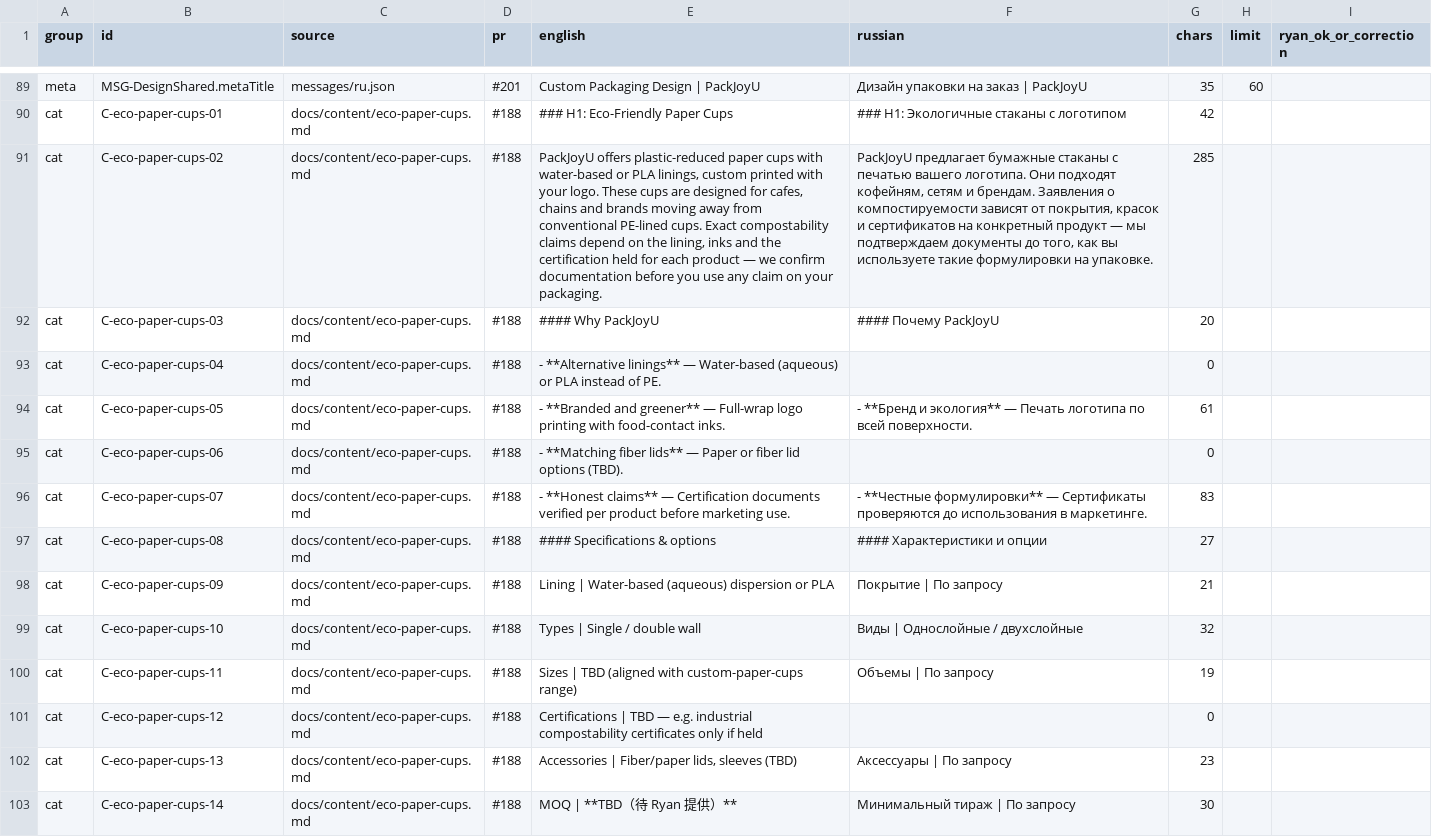
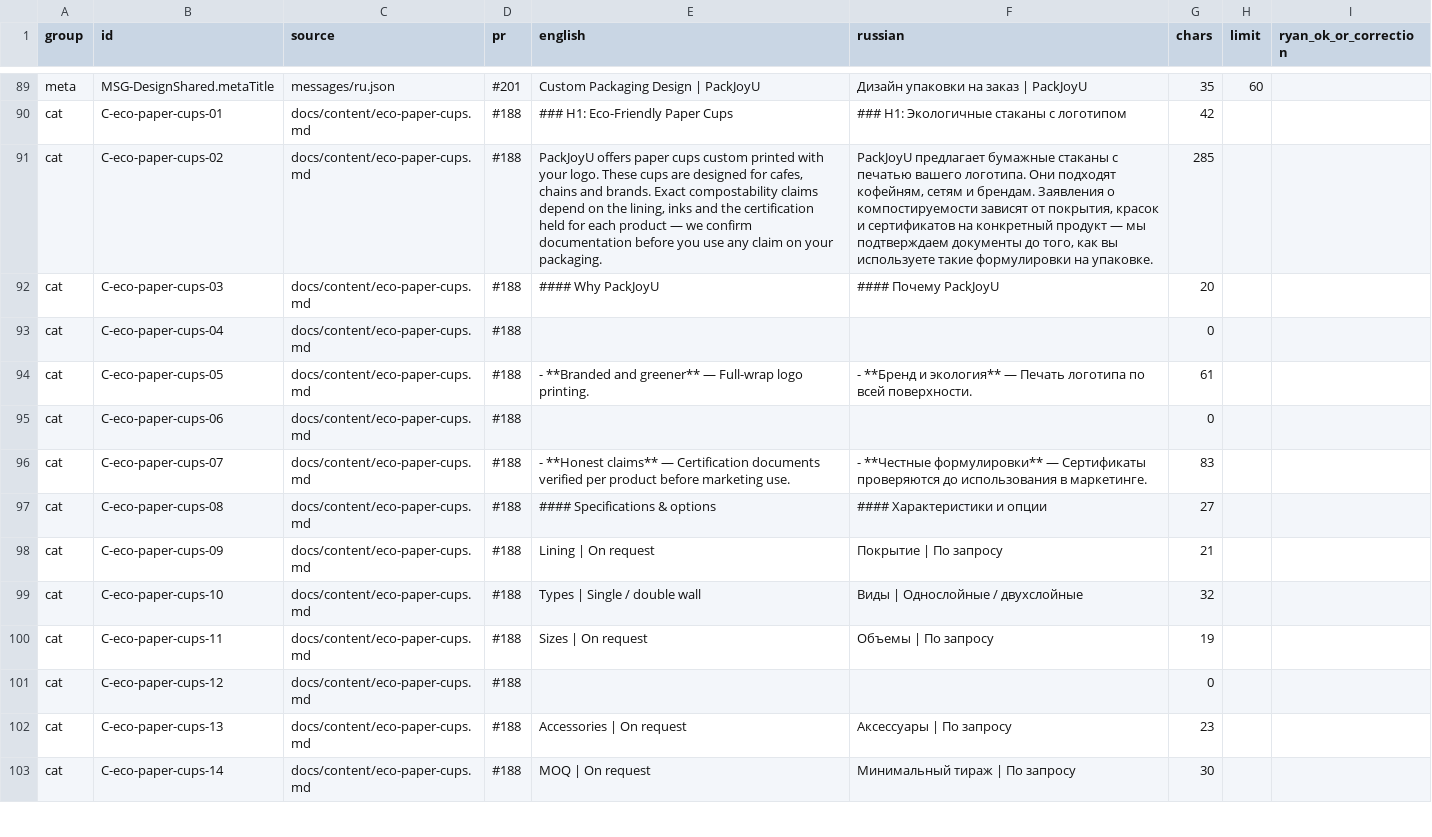
Before and after one commit to dawanglaohu/NBshiyan, a CSV file: docs/content/ru-proofreading.csv, drawn as a sheet; only a part is shown, gaps mark what is left out; the diff covers the shown part only; the diff names each change by its address in the sheet, - before the commit and + after, or states it on an @@ line.

Commit message:
docs(ru-proofreading): remove same unconfirmed claims from EN columns, TBD→On request; hide 3 orphaned FAQ answers (Refs #99, #218)

```diff
--- a/docs/content/ru-proofreading.csv
+++ b/docs/content/ru-proofreading.csv
-E91 (english): PackJoyU offers plastic-reduced paper cups with water-based or PLA linings, custom printed with your logo. These cups are designed for cafes, chains and brands moving away from conventional PE-lined cups. Exact compostability…
+E91 (english): PackJoyU offers paper cups custom printed with your logo. These cups are designed for cafes, chains and brands. Exact compostability…
-E93 (english): - **Alternative linings** — Water-based (aqueous) or PLA instead of PE.
+E93 (english): (empty)
-E94 (english): …Full-wrap logo printing with food-contact inks.
+E94 (english): …Full-wrap logo printing.
-E95 (english): - **Matching fiber lids** — Paper or fiber lid options (TBD).
+E95 (english): (empty)
-E98 (english): Lining | Water-based (aqueous) dispersion or PLA
+E98 (english): Lining | On request
-E100 (english): Sizes | TBD (aligned with custom-paper-cups range)
+E100 (english): Sizes | On request
-E101 (english): Certifications | TBD — e.g. industrial compostability certificates only if held
+E101 (english): (empty)
-E102 (english): Accessories | Fiber/paper lids, sleeves (TBD)
+E102 (english): Accessories | On request
-E103 (english): MOQ | **TBD（待 Ryan 提供）**
+E103 (english): MOQ | On request
```
Also changed, not shown: 103 edited cells elsewhere in this file, 1 other file.
